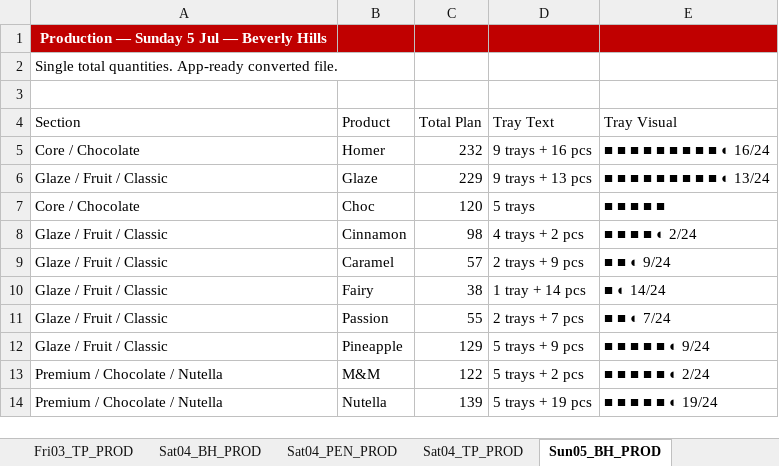
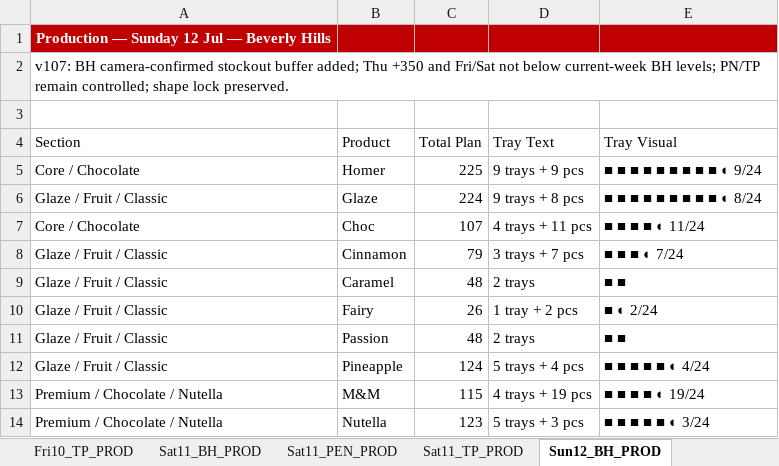
Before and after one commit to winstonsmith38330/Freda-cockpit-V39, an Excel workbook: server/data/imports/production/prod.xlsx, sheet Sun12_BH_PROD, drawn as a sheet; only a part is shown; values as stored, in another font and other column widths than the file's, no borders; the diff covers the shown part only; the diff names each change by its address in the sheet, - before the commit and + after, or states it on an @@ line.

```diff
--- a/server/data/imports/production/prod.xlsx (sheet Sun12_BH_PROD)
+++ b/server/data/imports/production/prod.xlsx (sheet Sun12_BH_PROD)
-sheet tab: Fri03_TP_PROD
+sheet tab: Fri10_TP_PROD
-sheet tab: Sat04_BH_PROD
+sheet tab: Sat11_BH_PROD
-sheet tab: Sat04_PEN_PROD
+sheet tab: Sat11_PEN_PROD
-sheet tab: Sat04_TP_PROD
+sheet tab: Sat11_TP_PROD
-sheet tab: Sun05_BH_PROD
+sheet tab: Sun12_BH_PROD
-A1 (Section): Production — Sunday 5 Jul — Beverly Hills
+A1 (Section): Production — Sunday 12 Jul — Beverly Hills
-A2 (Section): Single total quantities. App-ready converted file.
+A2 (Section): v107: BH camera-confirmed stockout buffer added; Thu +350 and Fri/Sat not below current-week BH levels; PN/TP remain controlled; shape lock preserved.
-C5 (Total Plan): 232
+C5 (Total Plan): 225
-D5 (Tray Text): 9 trays + 16 pcs
+D5 (Tray Text): 9 trays + 9 pcs
-E5 (Tray Visual): ■ ■ ■ ■ ■ ■ ■ ■ ■ ◐ 16/24
+E5 (Tray Visual): ■ ■ ■ ■ ■ ■ ■ ■ ■ ◐ 9/24
-C6 (Total Plan): 229
+C6 (Total Plan): 224
-D6 (Tray Text): 9 trays + 13 pcs
+D6 (Tray Text): 9 trays + 8 pcs
-E6 (Tray Visual): ■ ■ ■ ■ ■ ■ ■ ■ ■ ◐ 13/24
+E6 (Tray Visual): ■ ■ ■ ■ ■ ■ ■ ■ ■ ◐ 8/24
-C7 (Total Plan): 120
+C7 (Total Plan): 107
-D7 (Tray Text): 5 trays
+D7 (Tray Text): 4 trays + 11 pcs
-E7 (Tray Visual): ■ ■ ■ ■ ■
+E7 (Tray Visual): ■ ■ ■ ■ ◐ 11/24
-C8 (Total Plan): 98
+C8 (Total Plan): 79
-D8 (Tray Text): 4 trays + 2 pcs
+D8 (Tray Text): 3 trays + 7 pcs
-E8 (Tray Visual): ■ ■ ■ ■ ◐ 2/24
+E8 (Tray Visual): ■ ■ ■ ◐ 7/24
-C9 (Total Plan): 57
+C9 (Total Plan): 48
-D9 (Tray Text): 2 trays + 9 pcs
+D9 (Tray Text): 2 trays
-E9 (Tray Visual): ■ ■ ◐ 9/24
+E9 (Tray Visual): ■ ■
-C10 (Total Plan): 38
+C10 (Total Plan): 26
-D10 (Tray Text): 1 tray + 14 pcs
+D10 (Tray Text): 1 tray + 2 pcs
-E10 (Tray Visual): ■ ◐ 14/24
+E10 (Tray Visual): ■ ◐ 2/24
-C11 (Total Plan): 55
+C11 (Total Plan): 48
-D11 (Tray Text): 2 trays + 7 pcs
+D11 (Tray Text): 2 trays
-E11 (Tray Visual): ■ ■ ◐ 7/24
+E11 (Tray Visual): ■ ■
-C12 (Total Plan): 129
+C12 (Total Plan): 124
-D12 (Tray Text): 5 trays + 9 pcs
+D12 (Tray Text): 5 trays + 4 pcs
-E12 (Tray Visual): ■ ■ ■ ■ ■ ◐ 9/24
+E12 (Tray Visual): ■ ■ ■ ■ ■ ◐ 4/24
-C13 (Total Plan): 122
+C13 (Total Plan): 115
-D13 (Tray Text): 5 trays + 2 pcs
+D13 (Tray Text): 4 trays + 19 pcs
-E13 (Tray Visual): ■ ■ ■ ■ ■ ◐ 2/24
+E13 (Tray Visual): ■ ■ ■ ■ ◐ 19/24
-C14 (Total Plan): 139
+C14 (Total Plan): 123
-D14 (Tray Text): 5 trays + 19 pcs
+D14 (Tray Text): 5 trays + 3 pcs
-E14 (Tray Visual): ■ ■ ■ ■ ■ ◐ 19/24
+E14 (Tray Visual): ■ ■ ■ ■ ■ ◐ 3/24
```
Also changed, not shown: 54 edited cells elsewhere in this sheet, sheet PLAN_INPUTS, sheet COOK_INPUTS, sheet QUALITY_CHECK, sheet Sat11_PEN_PROD, sheet Mon06_BH_PROD, sheet Sat11_BH_PROD, 24 more sheets, other sheet tabs, server/data/imports/production/cook.xlsx, server/data/imports/uber/uber.xlsx, 2 other files.
